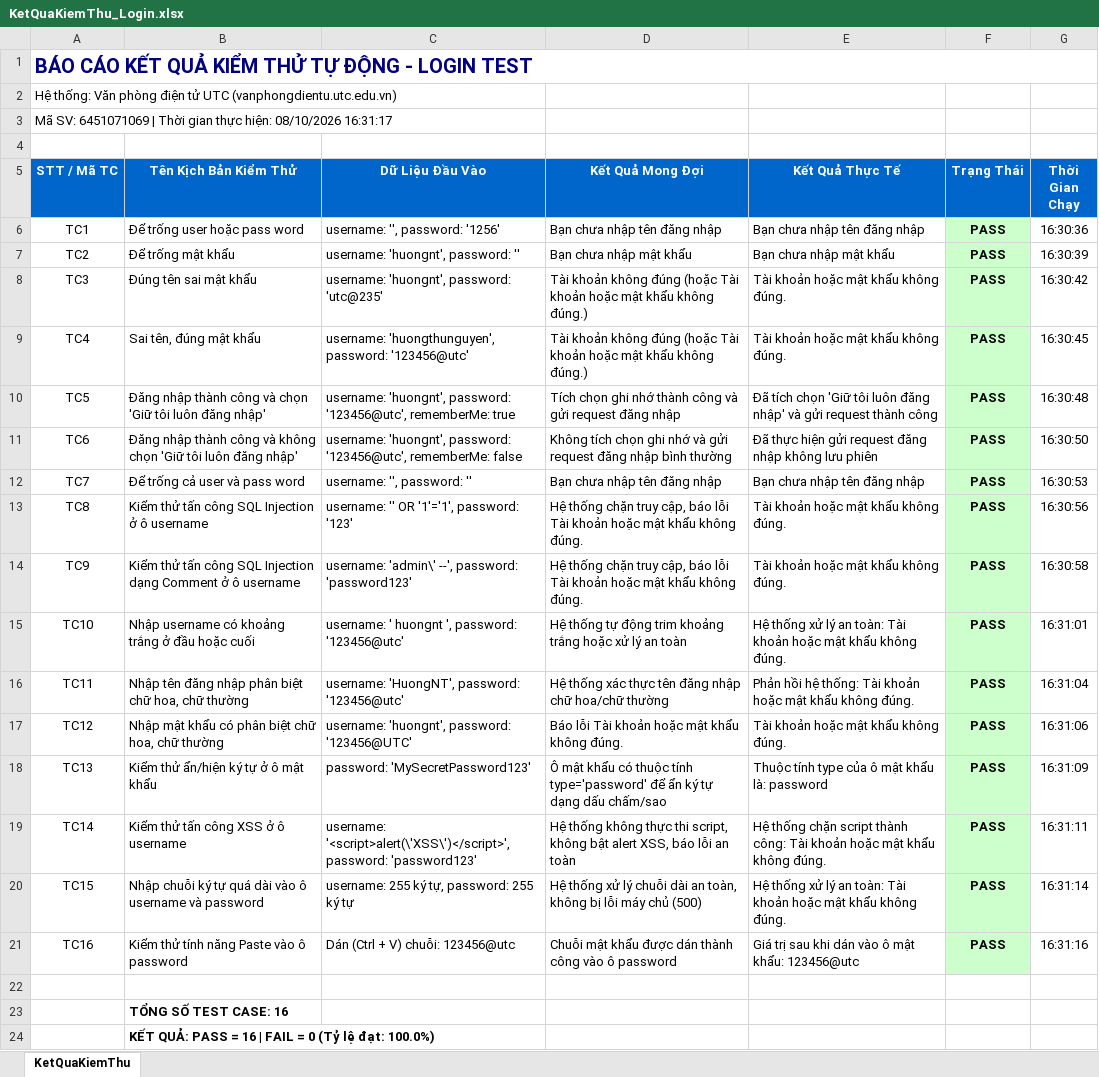
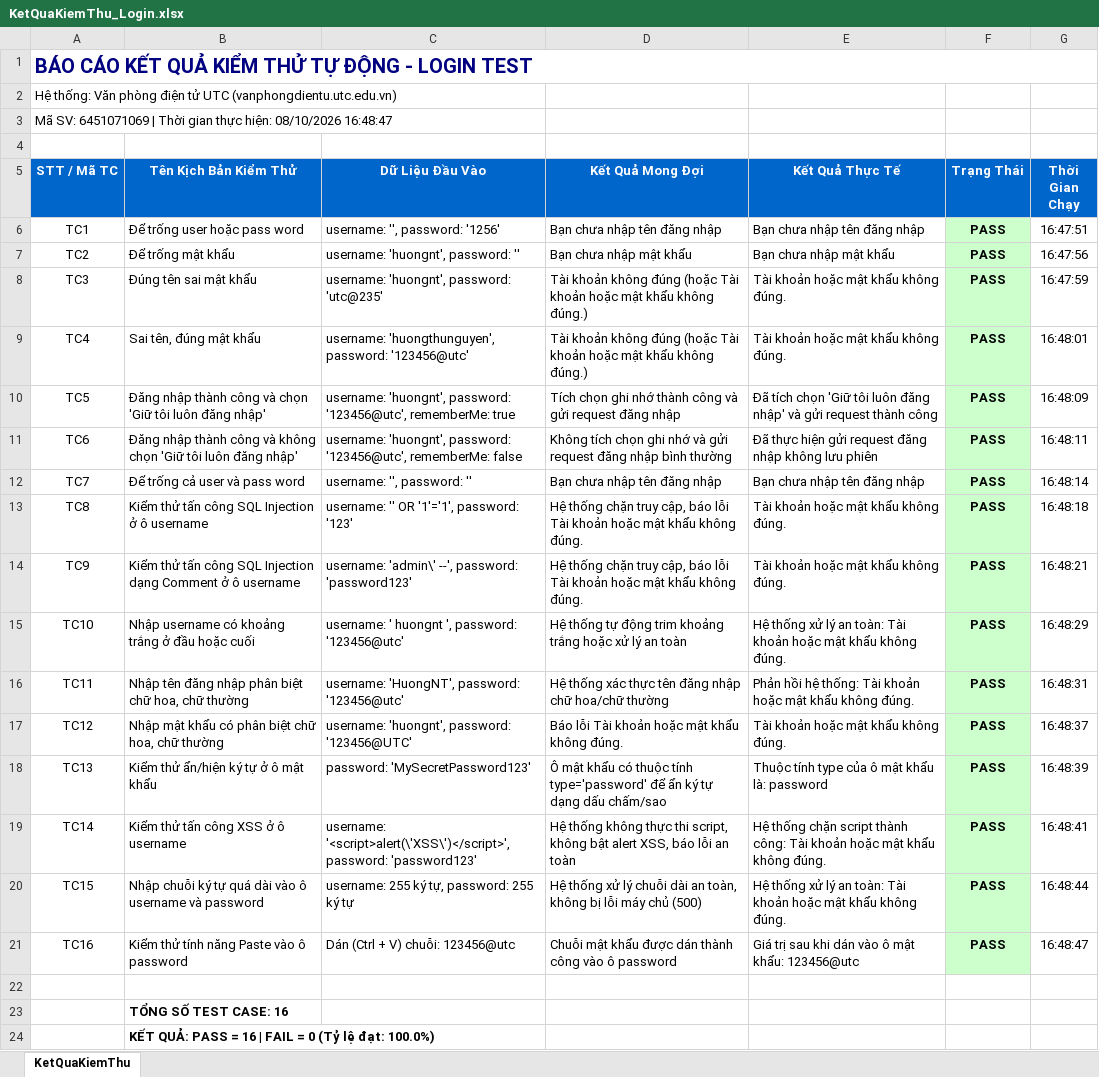
Before and after one commit to TanSuperemacy/6451071069_KTPM_LoginTest, an Excel workbook: KetQuaKiemThu_Login.xlsx, sheet KetQuaKiemThu, drawn as a sheet; values as stored, in another font and other column widths than the file's, no borders; the diff names each change by its address in the sheet, - before the commit and + after, or states it on an @@ line.

```diff
--- a/KetQuaKiemThu_Login.xlsx (sheet KetQuaKiemThu)
+++ b/KetQuaKiemThu_Login.xlsx (sheet KetQuaKiemThu)
-A3 (STT / Mã TC): …hiện: 08/10/2026 16:31:17
+A3 (STT / Mã TC): …hiện: 08/10/2026 16:48:47
-G6 (Thời Gian Chạy): 16:30:36
+G6 (Thời Gian Chạy): 16:47:51
-G7 (Thời Gian Chạy): 16:30:39
+G7 (Thời Gian Chạy): 16:47:56
-G8 (Thời Gian Chạy): 16:30:42
+G8 (Thời Gian Chạy): 16:47:59
-G9 (Thời Gian Chạy): 16:30:45
+G9 (Thời Gian Chạy): 16:48:01
-G10 (Thời Gian Chạy): 16:30:48
+G10 (Thời Gian Chạy): 16:48:09
-G11 (Thời Gian Chạy): 16:30:50
+G11 (Thời Gian Chạy): 16:48:11
-G12 (Thời Gian Chạy): 16:30:53
+G12 (Thời Gian Chạy): 16:48:14
-G13 (Thời Gian Chạy): 16:30:56
+G13 (Thời Gian Chạy): 16:48:18
-G14 (Thời Gian Chạy): 16:30:58
+G14 (Thời Gian Chạy): 16:48:21
-G15 (Thời Gian Chạy): 16:31:01
+G15 (Thời Gian Chạy): 16:48:29
-G16 (Thời Gian Chạy): 16:31:04
+G16 (Thời Gian Chạy): 16:48:31
-G17 (Thời Gian Chạy): 16:31:06
+G17 (Thời Gian Chạy): 16:48:37
-G18 (Thời Gian Chạy): 16:31:09
+G18 (Thời Gian Chạy): 16:48:39
-G19 (Thời Gian Chạy): 16:31:11
+G19 (Thời Gian Chạy): 16:48:41
-G20 (Thời Gian Chạy): 16:31:14
+G20 (Thời Gian Chạy): 16:48:44
-G21 (Thời Gian Chạy): 16:31:16
+G21 (Thời Gian Chạy): 16:48:47
```
Also changed, not shown: 1 other file.
